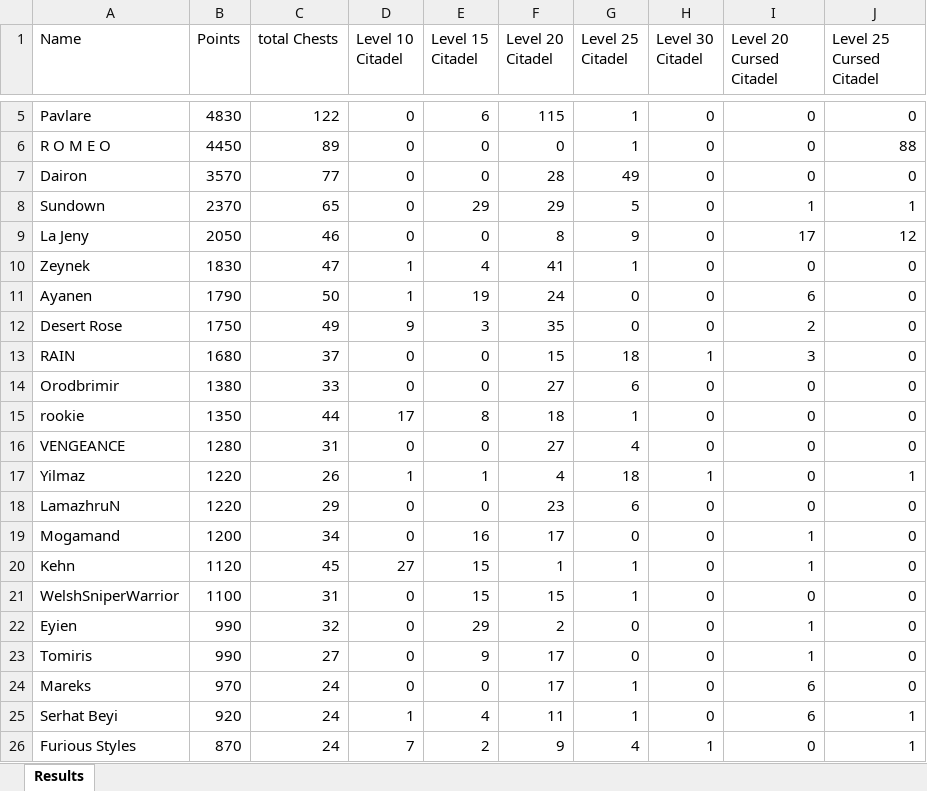
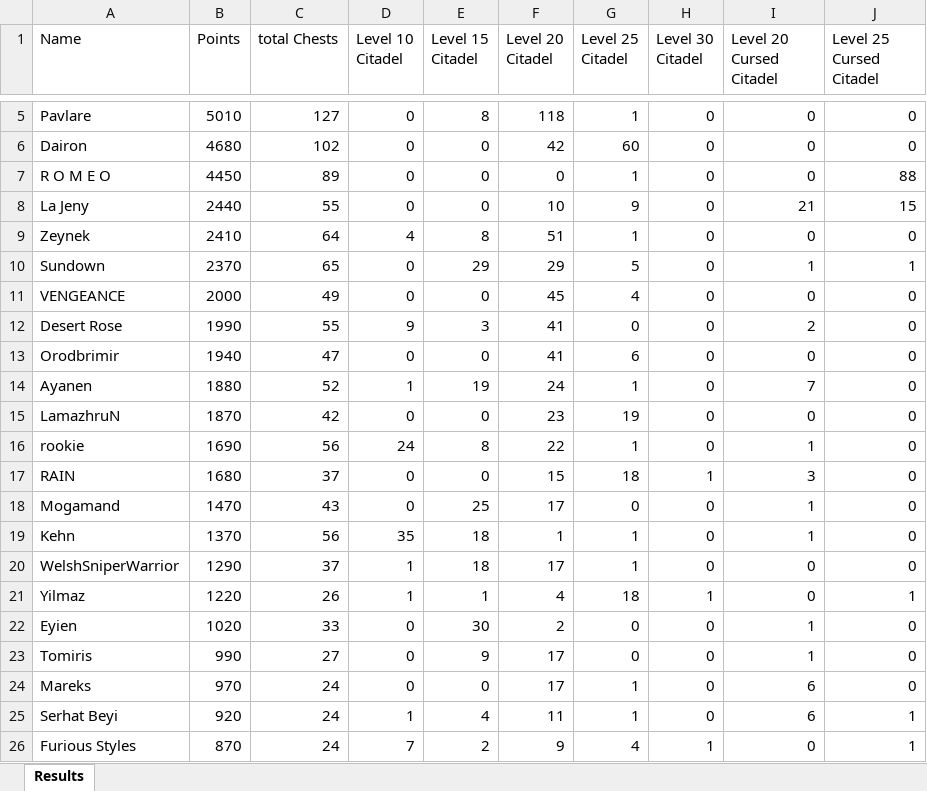
Before and after one commit to abdulraoufsuliman-ctrl/Chest_Tracker, an Excel workbook: Results_Castle.xlsx, sheet Results, drawn as a sheet; only a part is shown, gaps mark what is left out; values as stored, in another font and other column widths than the file's, no borders; conditional formats not drawn; removed rows and columns are numbered as before the commit, all else as after; the diff covers the shown part only; the diff names each change by its address in the sheet, - before the commit and + after, or states it on an @@ line.

```diff
--- a/Results_Castle.xlsx (sheet Results)
+++ b/Results_Castle.xlsx (sheet Results)
-B5 (Points): 4830
+B5 (Points): 5010
-C5 (total Chests): 122
+C5 (total Chests): 127
-E5 (Level 15 Citadel): 6
+E5 (Level 15 Citadel): 8
-F5 (Level 20 Citadel): 115
+F5 (Level 20 Citadel): 118
+row 6: Dairon | 4680 | 102 | 0 | 0 | 42 | 60 | 0 | 0 | 0
-row 7: Dairon | 3570 | 77 | 0 | 0 | 28 | 49 | 0 | 0 | 0
+row 8: La Jeny | 2440 | 55 | 0 | 0 | 10 | 9 | 0 | 21 | 15
+row 9: Zeynek | 2410 | 64 | 4 | 8 | 51 | 1 | 0 | 0 | 0
-row 9: La Jeny | 2050 | 46 | 0 | 0 | 8 | 9 | 0 | 17 | 12
-row 10: Zeynek | 1830 | 47 | 1 | 4 | 41 | 1 | 0 | 0 | 0
-row 11: Ayanen | 1790 | 50 | 1 | 19 | 24 | 0 | 0 | 6 | 0
+row 11: VENGEANCE | 2000 | 49 | 0 | 0 | 45 | 4 | 0 | 0 | 0
-B12 (Points): 1750
+B12 (Points): 1990
-C12 (total Chests): 49
+C12 (total Chests): 55
-F12 (Level 20 Citadel): 35
+F12 (Level 20 Citadel): 41
+row 13: Orodbrimir | 1940 | 47 | 0 | 0 | 41 | 6 | 0 | 0 | 0
+row 14: Ayanen | 1880 | 52 | 1 | 19 | 24 | 1 | 0 | 7 | 0
+row 15: LamazhruN | 1870 | 42 | 0 | 0 | 23 | 19 | 0 | 0 | 0
+row 16: rookie | 1690 | 56 | 24 | 8 | 22 | 1 | 0 | 1 | 0
-row 14: Orodbrimir | 1380 | 33 | 0 | 0 | 27 | 6 | 0 | 0 | 0
-row 15: rookie | 1350 | 44 | 17 | 8 | 18 | 1 | 0 | 0 | 0
-row 16: VENGEANCE | 1280 | 31 | 0 | 0 | 27 | 4 | 0 | 0 | 0
+row 18: Mogamand | 1470 | 43 | 0 | 25 | 17 | 0 | 0 | 1 | 0
+row 19: Kehn | 1370 | 56 | 35 | 18 | 1 | 1 | 0 | 1 | 0
+row 20: WelshSniperWarrior | 1290 | 37 | 1 | 18 | 17 | 1 | 0 | 0 | 0
-row 18: LamazhruN | 1220 | 29 | 0 | 0 | 23 | 6 | 0 | 0 | 0
-row 19: Mogamand | 1200 | 34 | 0 | 16 | 17 | 0 | 0 | 1 | 0
-row 20: Kehn | 1120 | 45 | 27 | 15 | 1 | 1 | 0 | 1 | 0
-row 21: WelshSniperWarrior | 1100 | 31 | 0 | 15 | 15 | 1 | 0 | 0 | 0
-B22 (Points): 990
+B22 (Points): 1020
-C22 (total Chests): 32
+C22 (total Chests): 33
-E22 (Level 15 Citadel): 29
+E22 (Level 15 Citadel): 30
```
Also changed, not shown: 15 added rows, 15 removed rows and 36 edited cells elsewhere in this sheet, Results2.xlsx.
